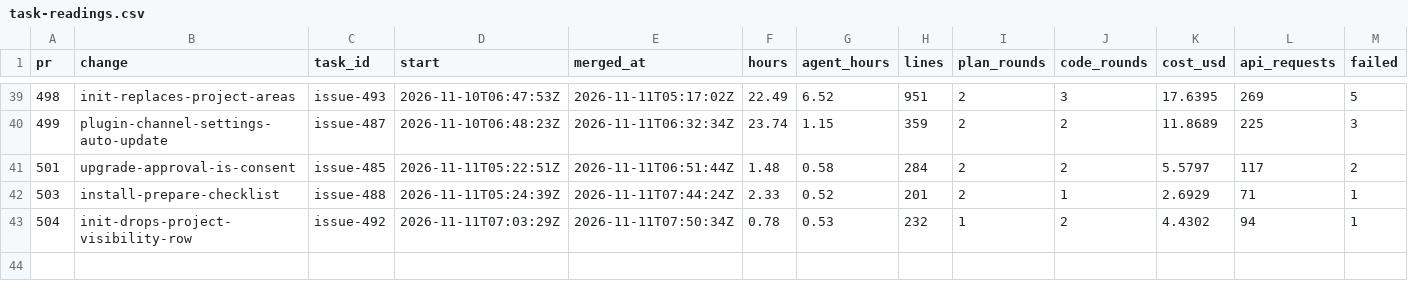
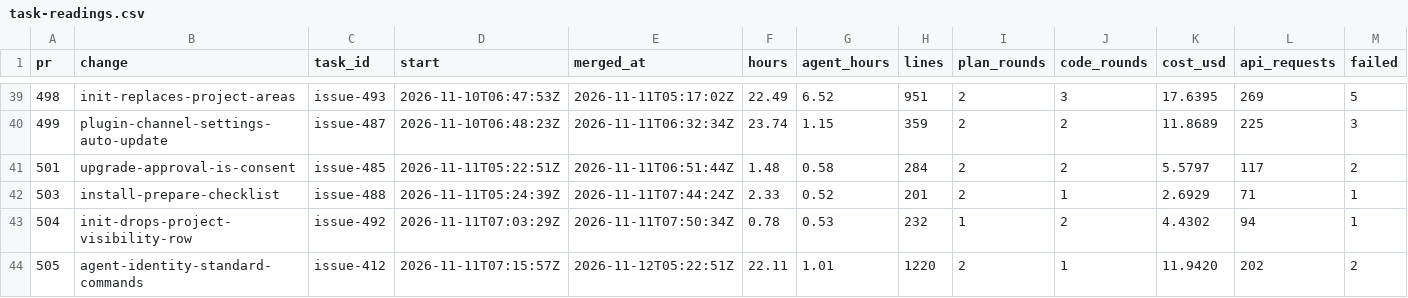
Before and after one commit to ekolvah/agent-process-distribution, a CSV file: task-readings.csv, drawn as a sheet; only a part is shown, gaps mark what is left out; rows hold the shown columns only; the diff names each change by its address in the sheet, - before the commit and + after, or states it on an @@ line.

```diff
--- a/task-readings.csv
+++ b/task-readings.csv
+row 44: 505 | agent-identity-standard-commands | issue-412 | 2026-11-11T07:15:57Z | 2026-11-12T05:22:51Z | 22.11 | 1.01 | 1220 | 2 | 1 | 11.9420 | 202 | 2
```
